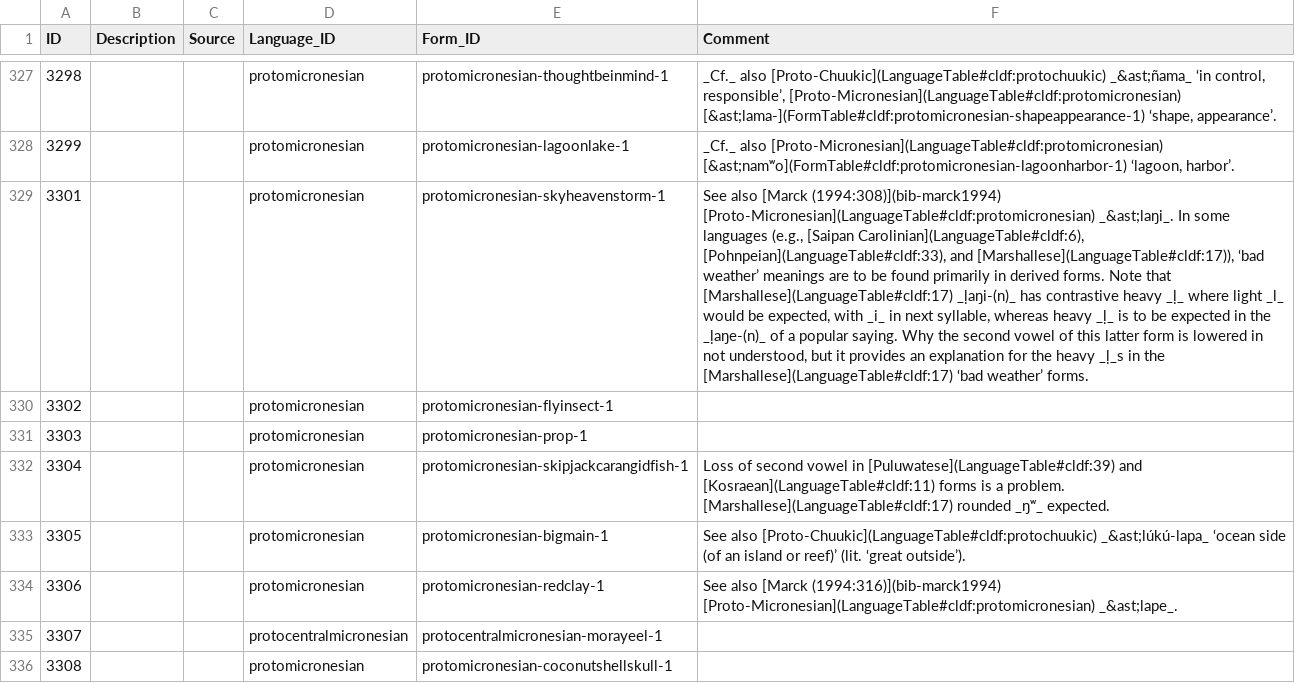
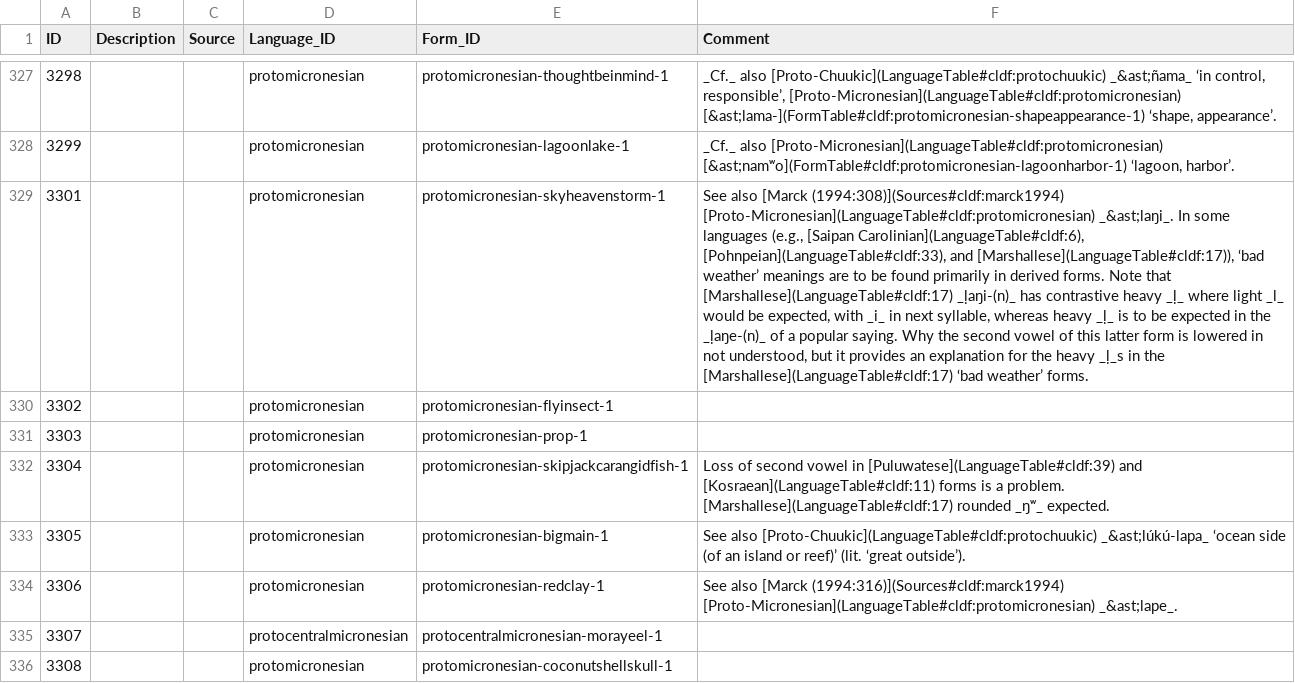
Before and after one commit to lexibank/mcd, a CSV file: cldf/cognatesets.csv, drawn as a sheet; only a part is shown, gaps mark what is left out; the diff covers the shown part only; the diff names each change by its address in the sheet, - before the commit and + after, or states it on an @@ line.

```diff
--- a/cldf/cognatesets.csv
+++ b/cldf/cognatesets.csv
-F329 (Comment): …also [Marck (1994:308)](bib-marck1994) [Proto-Micronesian](LanguageTable#cldf:protomicronesian) _&ast;laŋi_.…
+F329 (Comment): …also [Marck (1994:308)](Sources#cldf:marck1994) [Proto-Micronesian](LanguageTable#cldf:protomicronesian) _&ast;laŋi_.…
-F334 (Comment): …also [Marck (1994:316)](bib-marck1994) [Proto-Micronesian](LanguageTable#cldf:protomicronesian) _&ast;lape_.
+F334 (Comment): …also [Marck (1994:316)](Sources#cldf:marck1994) [Proto-Micronesian](LanguageTable#cldf:protomicronesian) _&ast;lape_.
```
Also changed, not shown: 95 edited cells elsewhere in this file, cldf/cfitems.csv, cldf/languages.csv, 12 other files.
